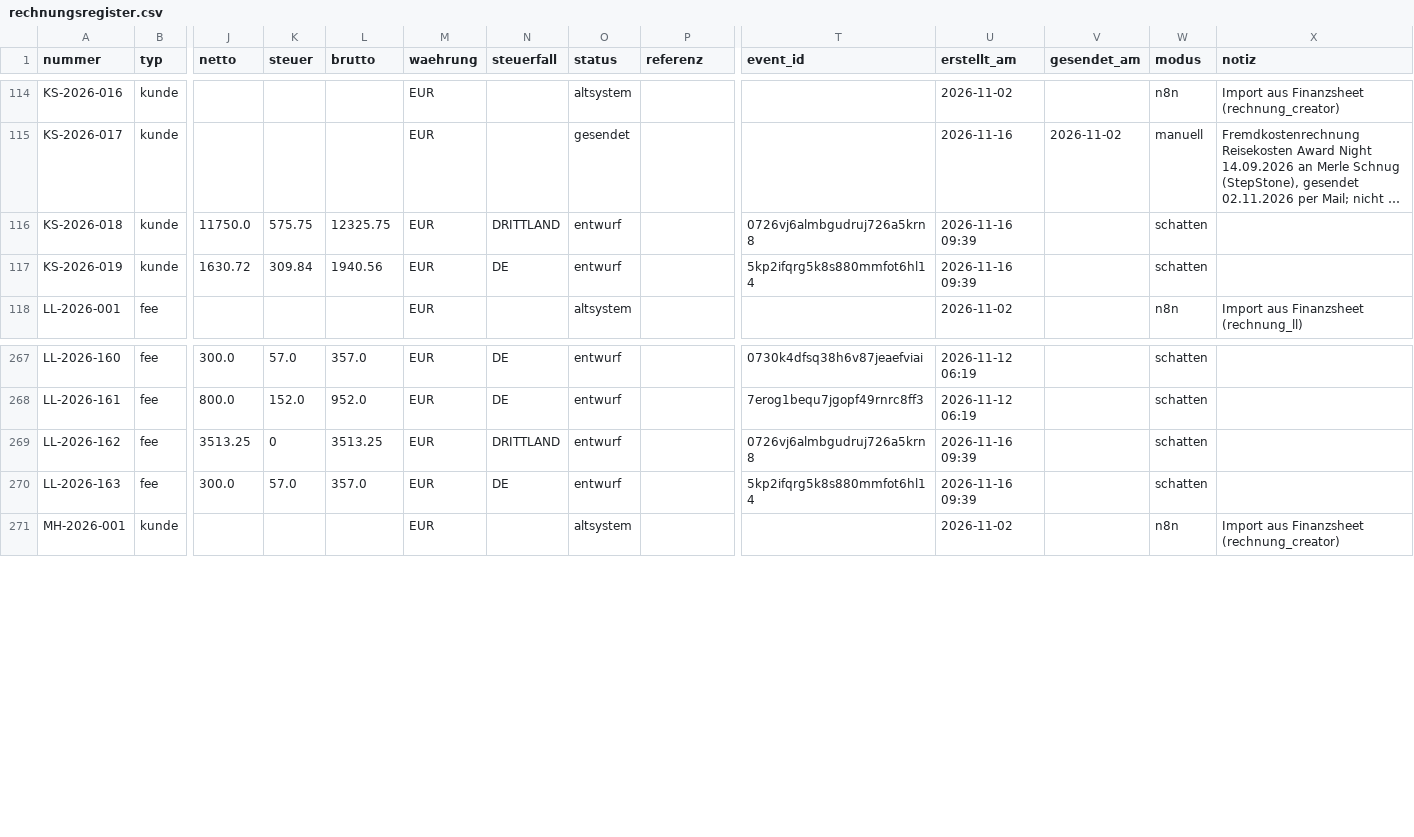
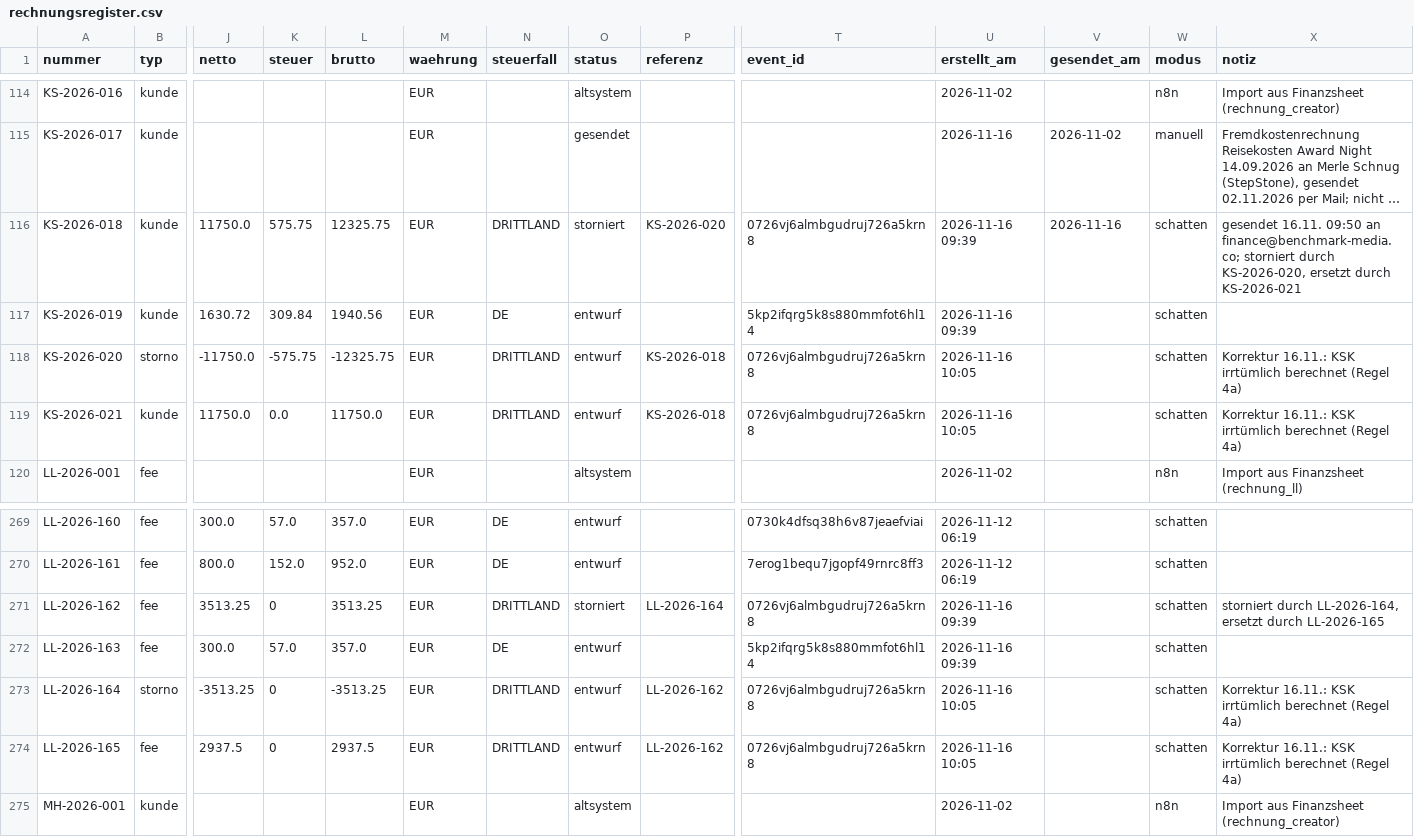
Before and after one commit to joshweber2001ki-maker/LL-Rechnungserstellung, a CSV file: register/rechnungsregister.csv, drawn as a sheet; only a part is shown, gaps mark what is left out; long unchanged cells end in …; addresses are those after the commit; rows hold the shown columns only; the diff names each change by its address in the sheet, - before the commit and + after, or states it on an @@ line.

```diff
--- a/register/rechnungsregister.csv
+++ b/register/rechnungsregister.csv
-O116 (status): entwurf
+O116 (status): storniert
-P116 (referenz): (empty)
+P116 (referenz): KS-2026-020
-V116 (gesendet_am): (empty)
+V116 (gesendet_am): 2026-11-16
-X116 (notiz): (empty)
+X116 (notiz): gesendet 16.11. 09:50 an finance@benchmark-media.co; storniert durch KS-2026-020, ersetzt durch KS-2026-021
+row 118: KS-2026-020 | storno | -11750.0 | -575.75 | -12325.75 | EUR | DRITTLAND | entwurf | KS-2026-018 | 0726vj6almbgudruj726a5krn8 | 2026-11-16 10:05 |  | schatten | Korrektur 16.11.: KSK irrtümlich berechnet (Regel 4a)
+row 119: KS-2026-021 | kunde | 11750.0 | 0.0 | 11750.0 | EUR | DRITTLAND | entwurf | KS-2026-018 | 0726vj6almbgudruj726a5krn8 | 2026-11-16 10:05 |  | schatten | Korrektur 16.11.: KSK irrtümlich berechnet (Regel 4a)
-O271 (status): entwurf
+O271 (status): storniert
-P271 (referenz): (empty)
+P271 (referenz): LL-2026-164
-X271 (notiz): (empty)
+X271 (notiz): storniert durch LL-2026-164, ersetzt durch LL-2026-165
+row 273: LL-2026-164 | storno | -3513.25 | 0 | -3513.25 | EUR | DRITTLAND | entwurf | LL-2026-162 | 0726vj6almbgudruj726a5krn8 | 2026-11-16 10:05 |  | schatten | Korrektur 16.11.: KSK irrtümlich berechnet (Regel 4a)
+row 274: LL-2026-165 | fee | 2937.5 | 0 | 2937.5 | EUR | DRITTLAND | entwurf | LL-2026-162 | 0726vj6almbgudruj726a5krn8 | 2026-11-16 10:05 |  | schatten | Korrektur 16.11.: KSK irrtümlich berechnet (Regel 4a)
```
Also changed, not shown: 3 other files.
